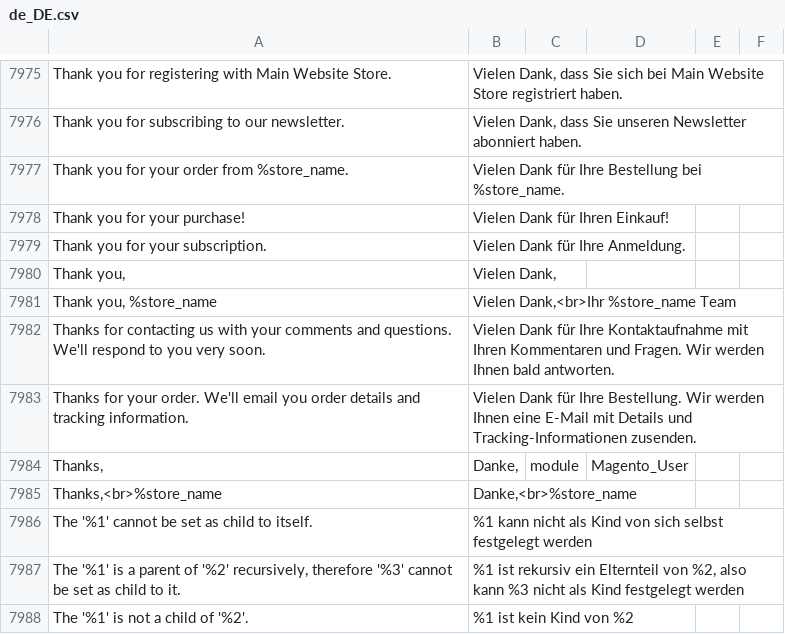
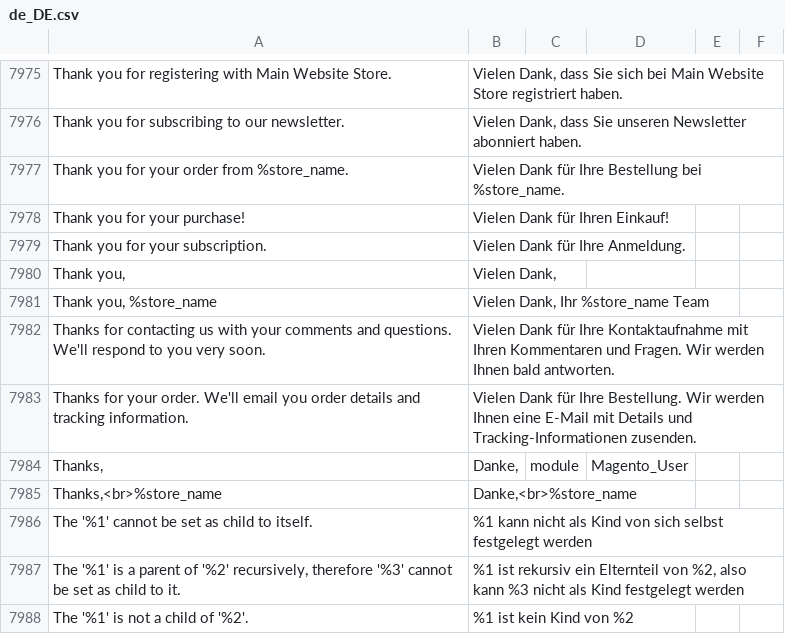
Before and after one commit to convidera/Magento2_German_LocalePack_de_DE, a CSV file: de_DE.csv, drawn as a sheet; only a part is shown, gaps mark what is left out.

Commit message:
Error Fix

```diff
--- a/de_DE.csv
+++ b/de_DE.csv
@@ -8183,3 +8183,3 @@ Thank you for your subscription.,Vielen Dank für Ihre Anmeldung.,,
 "Thank you,","Vielen Dank,",,
-"Thank you, %store_name","Vielen Dank,<br>Ihr %store_name Team",,
+"Thank you, %store_name","Vielen Dank, Ihr %store_name Team",,
 Thanks for contacting us with your comments and questions. We'll respond to you very soon.,Vielen Dank für Ihre Kontaktaufnahme mit Ihren Kommentaren und Fragen. Wir werden Ihnen bald antworten.,,
```
